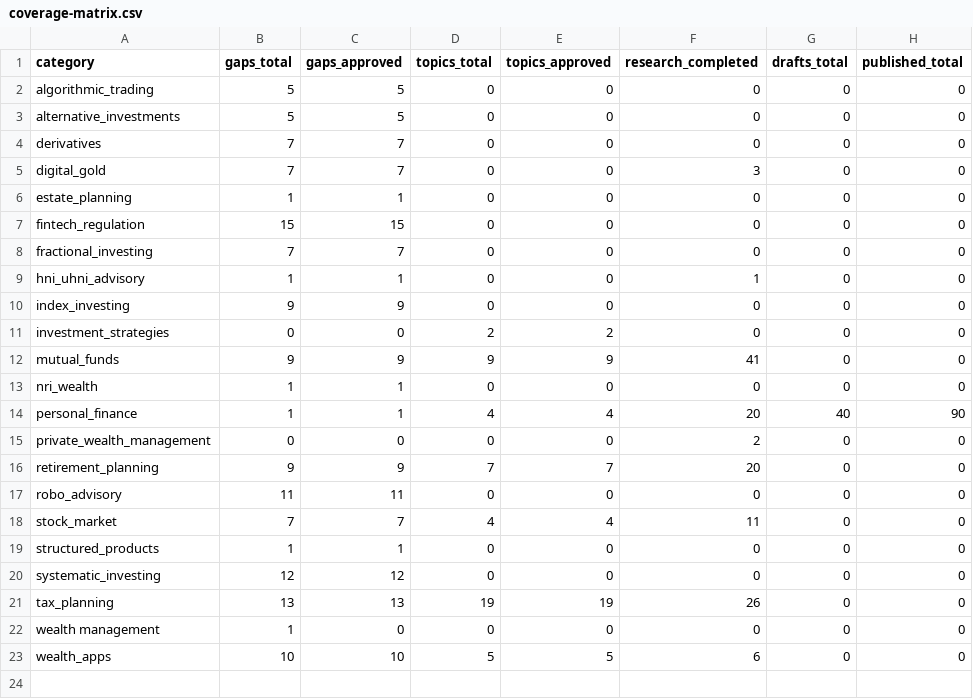
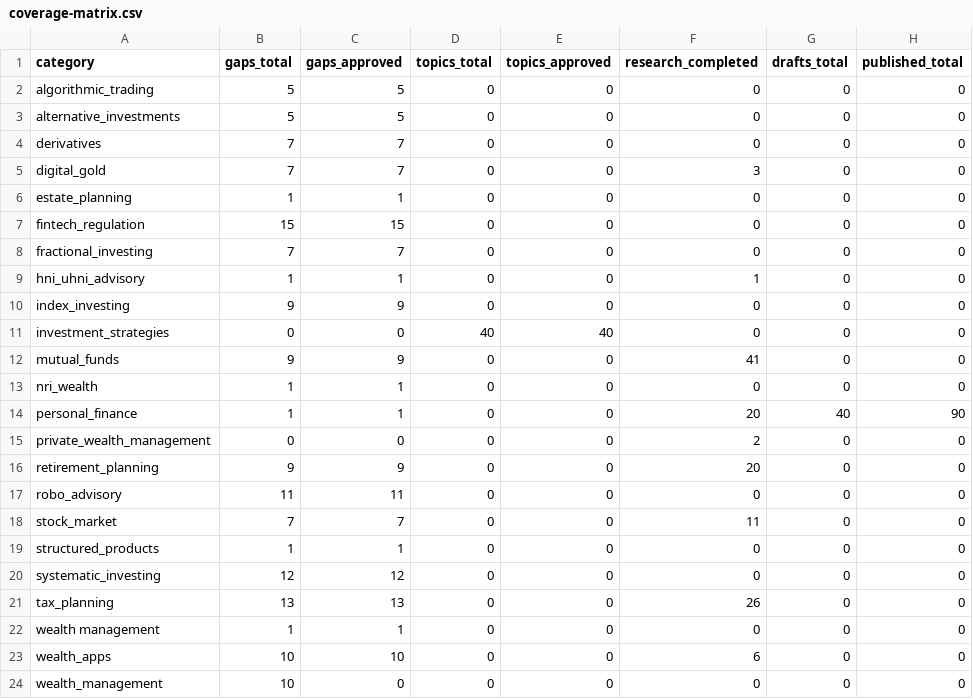
Before and after one commit to yogsbags/enhanced-bulk-generator, a CSV file: backend/data/coverage-matrix.csv, drawn as a sheet.

```diff
--- a/backend/data/coverage-matrix.csv
+++ b/backend/data/coverage-matrix.csv
@@ -10,14 +10,15 @@
 "index_investing","9","9","0","0","0","0","0"
-"investment_strategies","0","0","2","2","0","0","0"
-"mutual_funds","9","9","9","9","41","0","0"
+"investment_strategies","0","0","40","40","0","0","0"
+"mutual_funds","9","9","0","0","41","0","0"
 "nri_wealth","1","1","0","0","0","0","0"
-"personal_finance","1","1","4","4","20","40","90"
+"personal_finance","1","1","0","0","20","40","90"
 "private_wealth_management","0","0","0","0","2","0","0"
-"retirement_planning","9","9","7","7","20","0","0"
+"retirement_planning","9","9","0","0","20","0","0"
 "robo_advisory","11","11","0","0","0","0","0"
-"stock_market","7","7","4","4","11","0","0"
+"stock_market","7","7","0","0","11","0","0"
 "structured_products","1","1","0","0","0","0","0"
 "systematic_investing","12","12","0","0","0","0","0"
-"tax_planning","13","13","19","19","26","0","0"
-"wealth management","1","0","0","0","0","0","0"
-"wealth_apps","10","10","5","5","6","0","0"
+"tax_planning","13","13","0","0","26","0","0"
+"wealth management","1","1","0","0","0","0","0"
+"wealth_apps","10","10","0","0","6","0","0"
+"wealth_management","10","0","0","0","0","0","0"
```
Also changed, not shown: backend/data/master-research.csv, backend/data/quick-wins.csv, 12 other files.
